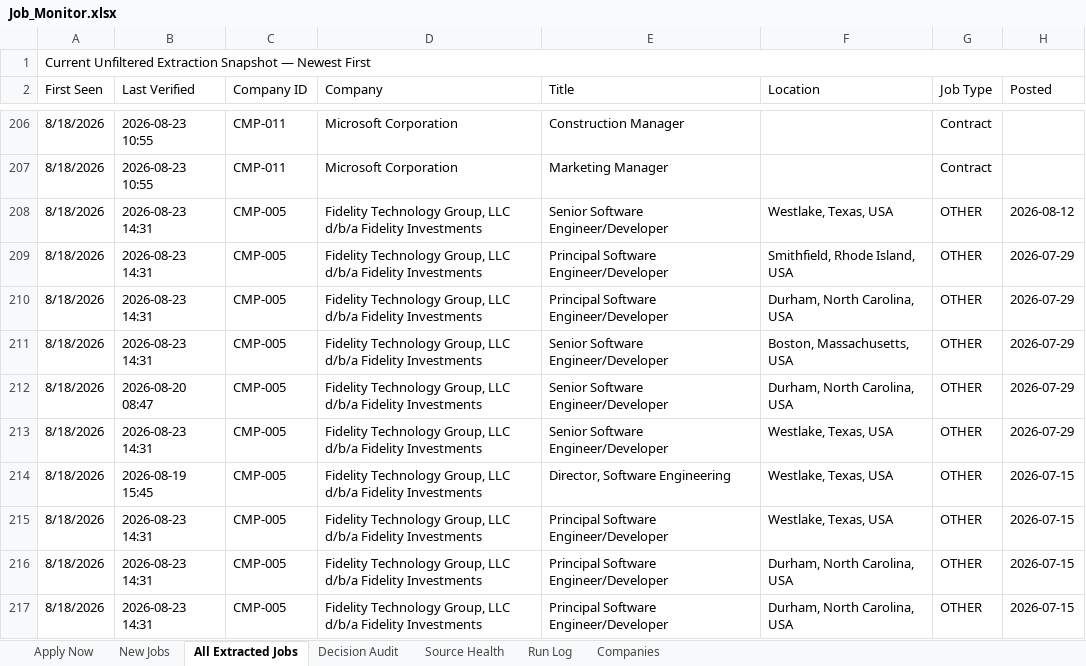
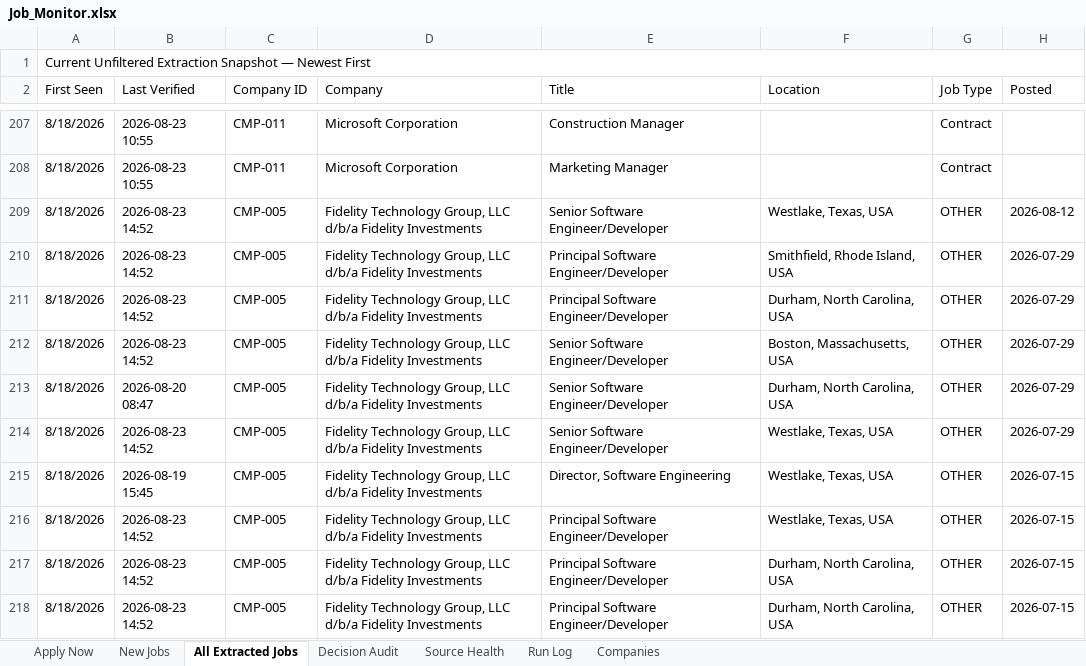
Before and after one commit to taran-dev4u/career-job-monitor, an Excel workbook: outputs/job-monitor/Job_Monitor.xlsx, sheet All Extracted Jobs, drawn as a sheet; only a part is shown, gaps mark what is left out; values as stored, in another font and other column widths than the file's, no cell formats; table styles not drawn; addresses are those after the commit; the diff covers the shown part only; the diff names each change by its address in the sheet, - before the commit and + after, or states it on an @@ line.

```diff
--- a/outputs/job-monitor/Job_Monitor.xlsx (sheet All Extracted Jobs)
+++ b/outputs/job-monitor/Job_Monitor.xlsx (sheet All Extracted Jobs)
-B209:B212 (Last Verified): 2026-08-23 14:31
+B209:B212 (Last Verified): 2026-08-23 14:52
-B214 (Last Verified): 2026-08-23 14:31
+B214 (Last Verified): 2026-08-23 14:52
-B216:B218 (Last Verified): 2026-08-23 14:31
+B216:B218 (Last Verified): 2026-08-23 14:52
```
Also changed, not shown: 2 added rows, 2 removed rows and 27 edited cells elsewhere in this sheet, sheet Decision Audit, sheet Source Health, sheet Run Log, cell formats, 11 other files.
